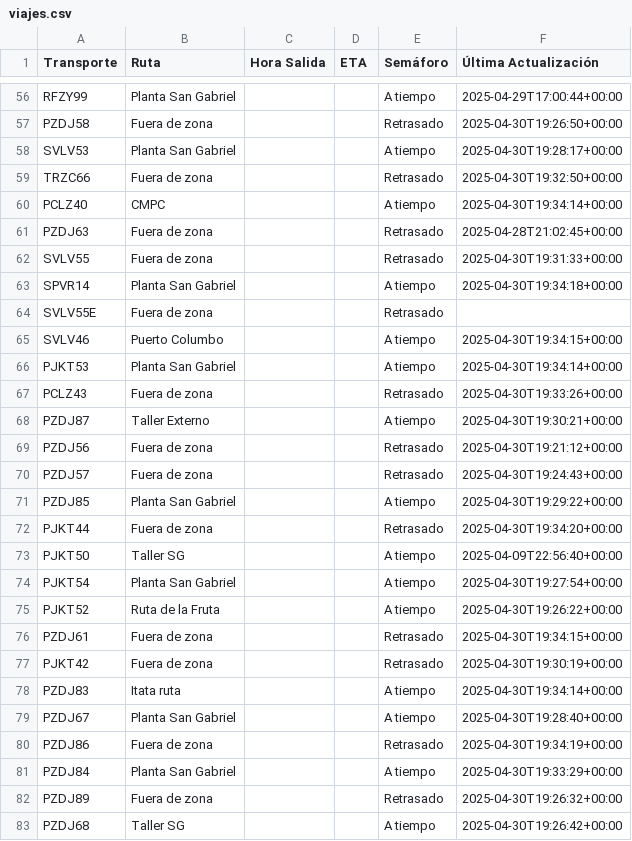
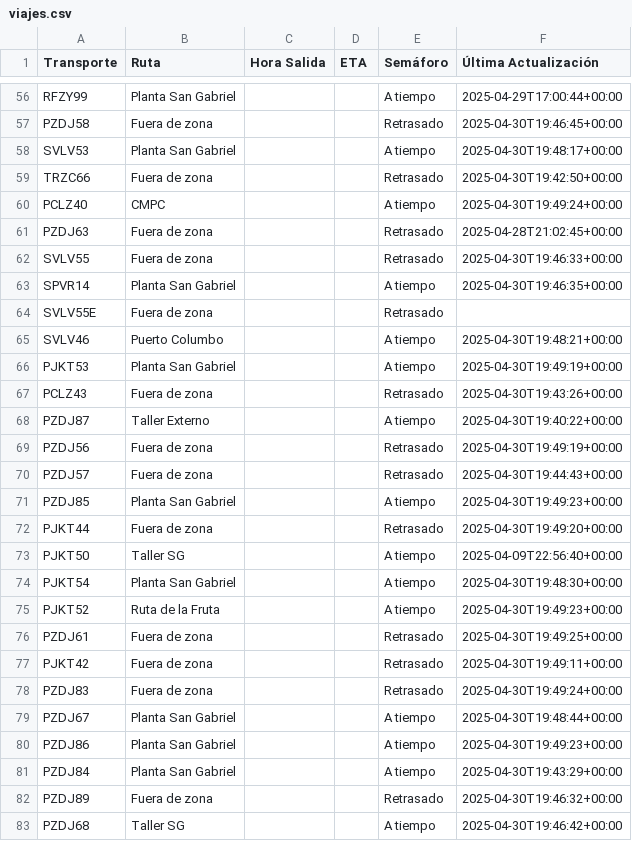
Before and after one commit to ErhickDiaz/Semaforo, a CSV file: viajes.csv, drawn as a sheet; only a part is shown, gaps mark what is left out; the diff covers the shown part only; the diff names each change by its address in the sheet, - before the commit and + after, or states it on an @@ line.

Commit message:
Actualización automática de viajes.csv

```diff
--- a/viajes.csv
+++ b/viajes.csv
-F57 (Última Actualización): 2025-04-30T19:26:50+00:00
+F57 (Última Actualización): 2025-04-30T19:46:45+00:00
-F58 (Última Actualización): 2025-04-30T19:28:17+00:00
+F58 (Última Actualización): 2025-04-30T19:48:17+00:00
-F59 (Última Actualización): 2025-04-30T19:32:50+00:00
+F59 (Última Actualización): 2025-04-30T19:42:50+00:00
-F60 (Última Actualización): 2025-04-30T19:34:14+00:00
+F60 (Última Actualización): 2025-04-30T19:49:24+00:00
-F62 (Última Actualización): 2025-04-30T19:31:33+00:00
+F62 (Última Actualización): 2025-04-30T19:46:33+00:00
-F63 (Última Actualización): 2025-04-30T19:34:18+00:00
+F63 (Última Actualización): 2025-04-30T19:46:35+00:00
-F65 (Última Actualización): 2025-04-30T19:34:15+00:00
+F65 (Última Actualización): 2025-04-30T19:48:21+00:00
-F66 (Última Actualización): 2025-04-30T19:34:14+00:00
+F66 (Última Actualización): 2025-04-30T19:49:19+00:00
-F67 (Última Actualización): 2025-04-30T19:33:26+00:00
+F67 (Última Actualización): 2025-04-30T19:43:26+00:00
-F68 (Última Actualización): 2025-04-30T19:30:21+00:00
+F68 (Última Actualización): 2025-04-30T19:40:22+00:00
-F69 (Última Actualización): 2025-04-30T19:21:12+00:00
+F69 (Última Actualización): 2025-04-30T19:49:19+00:00
-F70 (Última Actualización): 2025-04-30T19:24:43+00:00
+F70 (Última Actualización): 2025-04-30T19:44:43+00:00
-F71 (Última Actualización): 2025-04-30T19:29:22+00:00
+F71 (Última Actualización): 2025-04-30T19:49:23+00:00
-F72 (Última Actualización): 2025-04-30T19:34:20+00:00
+F72 (Última Actualización): 2025-04-30T19:49:20+00:00
-F74 (Última Actualización): 2025-04-30T19:27:54+00:00
+F74 (Última Actualización): 2025-04-30T19:48:30+00:00
-F75 (Última Actualización): 2025-04-30T19:26:22+00:00
+F75 (Última Actualización): 2025-04-30T19:49:23+00:00
-F76 (Última Actualización): 2025-04-30T19:34:15+00:00
+F76 (Última Actualización): 2025-04-30T19:49:25+00:00
-F77 (Última Actualización): 2025-04-30T19:30:19+00:00
+F77 (Última Actualización): 2025-04-30T19:49:11+00:00
-B78 (Ruta): Itata ruta
+B78 (Ruta): Fuera de zona
-E78 (Semáforo): A tiempo
+E78 (Semáforo): Retrasado
-F78 (Última Actualización): 2025-04-30T19:34:14+00:00
+F78 (Última Actualización): 2025-04-30T19:49:24+00:00
-F79 (Última Actualización): 2025-04-30T19:28:40+00:00
+F79 (Última Actualización): 2025-04-30T19:48:44+00:00
-B80 (Ruta): Fuera de zona
+B80 (Ruta): Planta San Gabriel
-E80 (Semáforo): Retrasado
+E80 (Semáforo): A tiempo
-F80 (Última Actualización): 2025-04-30T19:34:19+00:00
+F80 (Última Actualización): 2025-04-30T19:49:23+00:00
-F81 (Última Actualización): 2025-04-30T19:33:29+00:00
+F81 (Última Actualización): 2025-04-30T19:43:29+00:00
-F82 (Última Actualización): 2025-04-30T19:26:32+00:00
+F82 (Última Actualización): 2025-04-30T19:46:32+00:00
-F83 (Última Actualización): 2025-04-30T19:26:42+00:00
+F83 (Última Actualización): 2025-04-30T19:46:42+00:00
```
Also changed, not shown: 55 edited cells elsewhere in this file.
